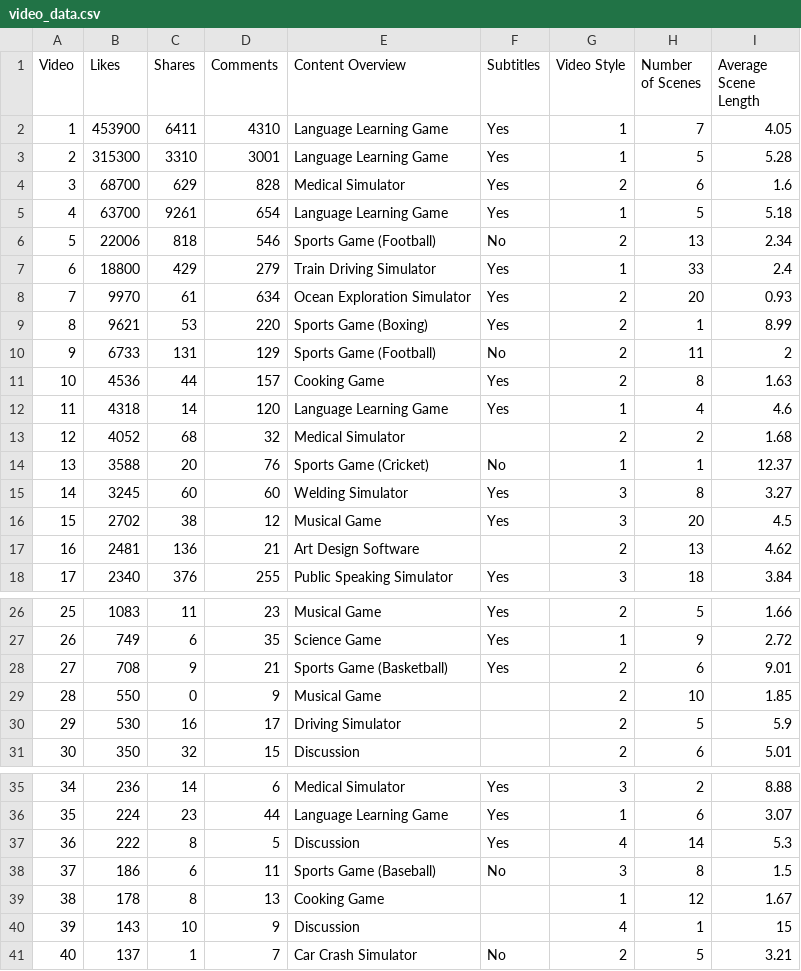
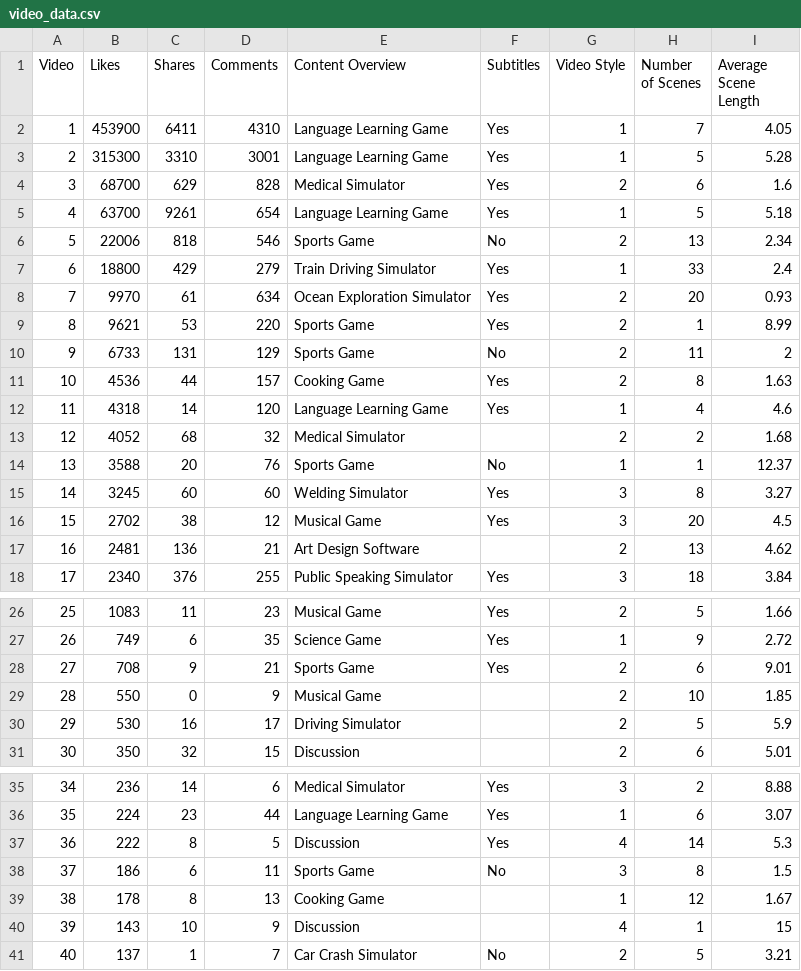
Before and after one commit to jianhuayang/wmgresearchproject, a CSV file: video_data.csv, drawn as a sheet; only a part is shown, gaps mark what is left out.

Commit message:
Update content overview

```diff
--- a/video_data.csv
+++ b/video_data.csv
@@ -5,7 +5,7 @@ Video,Likes,Shares,Comments,Content Overview,Subtitles,Video Style,Number of Sce
 4,63700,9261,654,Language Learning Game,Yes,1,5,5.18
-5,22006,818,546,Sports Game (Football),No,2,13,2.34
+5,22006,818,546,Sports Game,No,2,13,2.34
 6,18800,429,279,Train Driving Simulator,Yes,1,33,2.4
 7,9970,61,634,Ocean Exploration Simulator,Yes,2,20,0.93
-8,9621,53,220,Sports Game (Boxing),Yes,2,1,8.99
-9,6733,131,129,Sports Game (Football),No,2,11,2
+8,9621,53,220,Sports Game,Yes,2,1,8.99
+9,6733,131,129,Sports Game,No,2,11,2
 10,4536,44,157,Cooking Game,Yes,2,8,1.63
@@ -13,3 +13,3 @@ Video,Likes,Shares,Comments,Content Overview,Subtitles,Video Style,Number of Sce
 12,4052,68,32,Medical Simulator,,2,2,1.68
-13,3588,20,76,Sports Game (Cricket),No,1,1,12.37
+13,3588,20,76,Sports Game,No,1,1,12.37
 14,3245,60,60,Welding Simulator,Yes,3,8,3.27
@@ -27,3 +27,3 @@ Video,Likes,Shares,Comments,Content Overview,Subtitles,Video Style,Number of Sce
 26,749,6,35,Science Game,Yes,1,9,2.72
-27,708,9,21,Sports Game (Basketball),Yes,2,6,9.01
+27,708,9,21,Sports Game,Yes,2,6,9.01
 28,550,0,9,Musical Game,,2,10,1.85
@@ -37,3 +37,3 @@ Video,Likes,Shares,Comments,Content Overview,Subtitles,Video Style,Number of Sce
 36,222,8,5,Discussion,Yes,4,14,5.3
-37,186,6,11,Sports Game (Baseball),No,3,8,1.5
+37,186,6,11,Sports Game,No,3,8,1.5
 38,178,8,13,Cooking Game,,1,12,1.67
```
